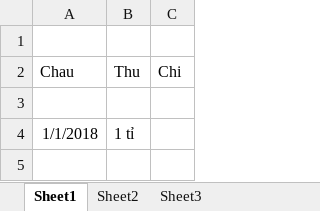
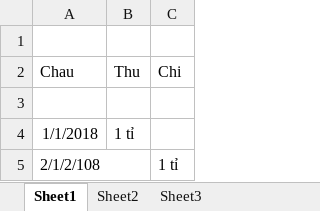
Before and after one commit to Trancgocchau/test_1_excel, an Excel workbook: danhsach_hangHoa.xlsx, sheet Sheet1, drawn as a sheet; values as stored, in another font and other column widths than the file's, no borders; the diff names each change by its address in the sheet, - before the commit and + after, or states it on an @@ line.

Commit message:
Lan thu hai da them vao 2/1/2018

```diff
--- a/danhsach_hangHoa.xlsx (sheet Sheet1)
+++ b/danhsach_hangHoa.xlsx (sheet Sheet1)
+row 5: 2/1/2/108 |  | 1 tỉ
```
